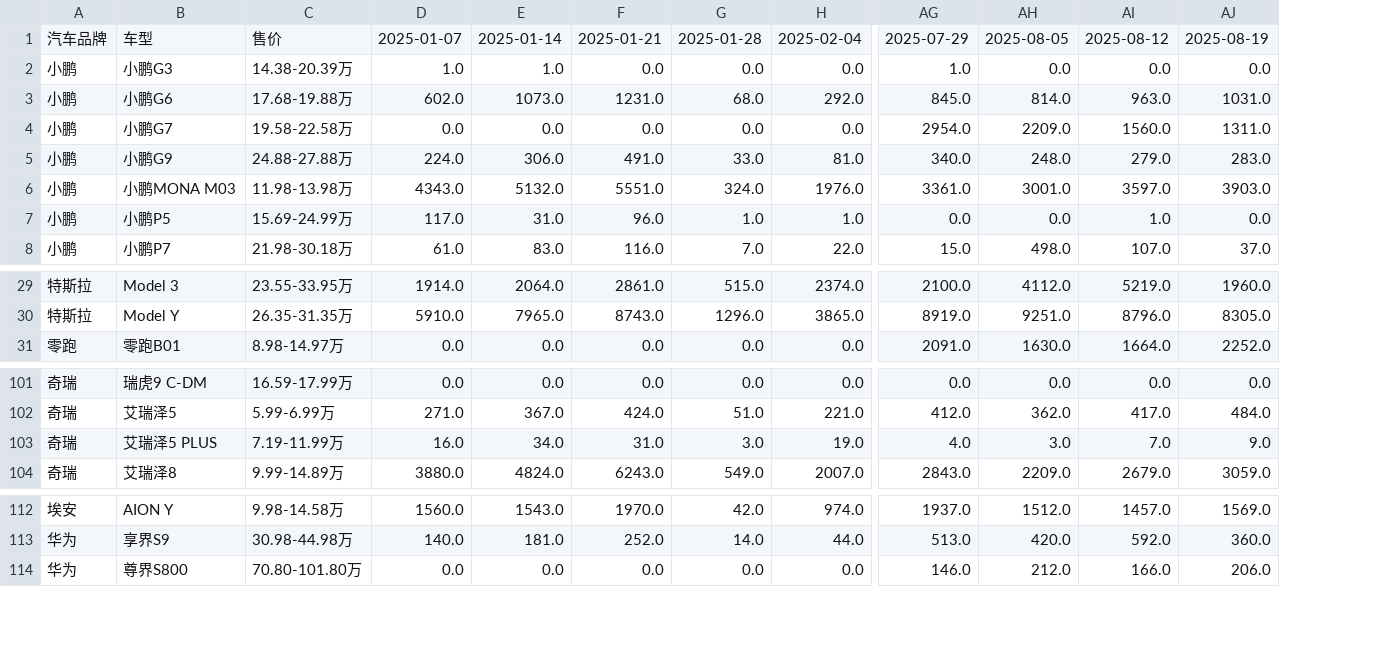
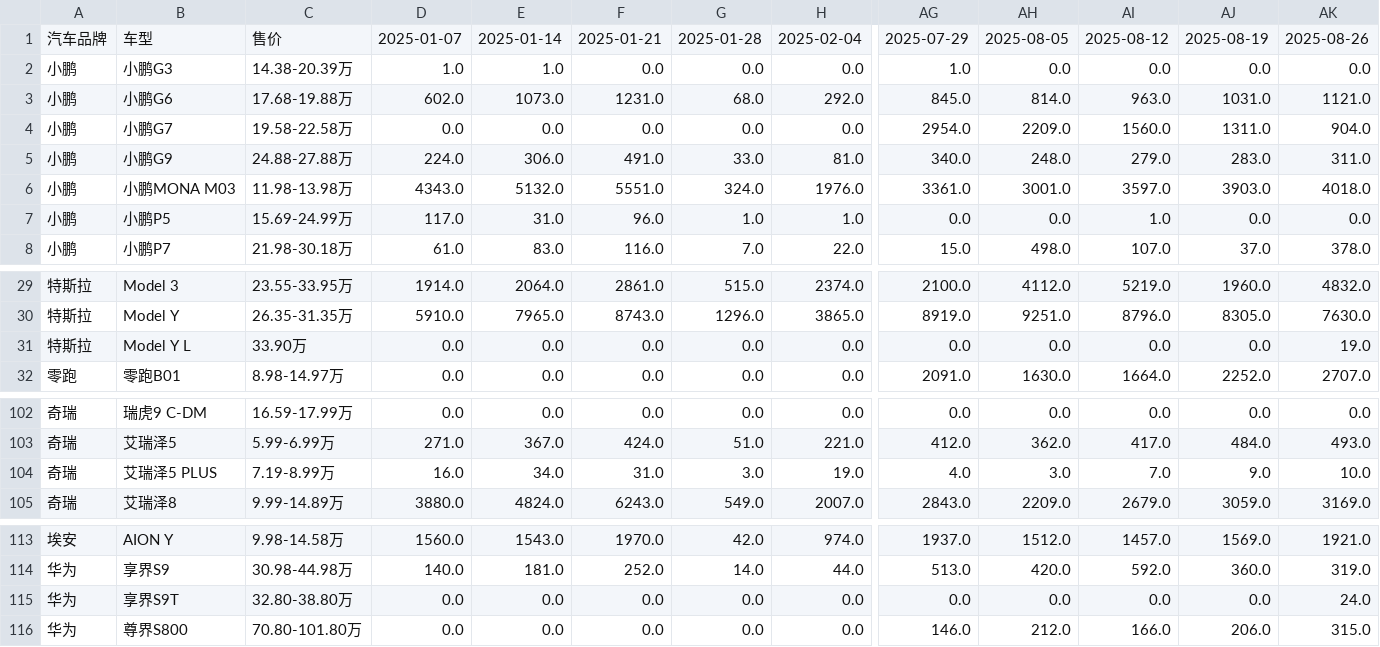
Before and after one commit to Jeffery-Lou/car-sales-analysis, a CSV file: 汽车销量数据_autohome_周度.csv, drawn as a sheet; only a part is shown, gaps mark what is left out; addresses are those after the commit; rows hold the shown columns only; the diff names each change by its address in the sheet, - before the commit and + after, or states it on an @@ line.

```diff
--- a/汽车销量数据_autohome_周度.csv
+++ b/汽车销量数据_autohome_周度.csv
+column AK, rows 1-8: 2025-08-26 | 0.0 | 1121.0 | 904.0 | 311.0 | 4018.0 | 0.0 | 378.0; rows 29-30: 4832.0 | 7630.0; row 32: 2707.0; rows 102-105: 0.0 | 493.0 | 10.0 | 3169.0; rows 113-114: 1921.0 | 319.0; row 116: 315.0
+row 31: 特斯拉 | Model Y L | 33.90万 | 0.0 | 0.0 | 0.0 | 0.0 | 0.0 | 0.0 | 0.0 | 0.0 | 0.0 | 19.0
-C104: 7.19-11.99万
+C104: 7.19-8.99万
+row 115: 华为 | 享界S9T | 32.80-38.80万 | 0.0 | 0.0 | 0.0 | 0.0 | 0.0 | 0.0 | 0.0 | 0.0 | 0.0 | 24.0
```
Also changed, not shown: 汽车销量数据.csv.
